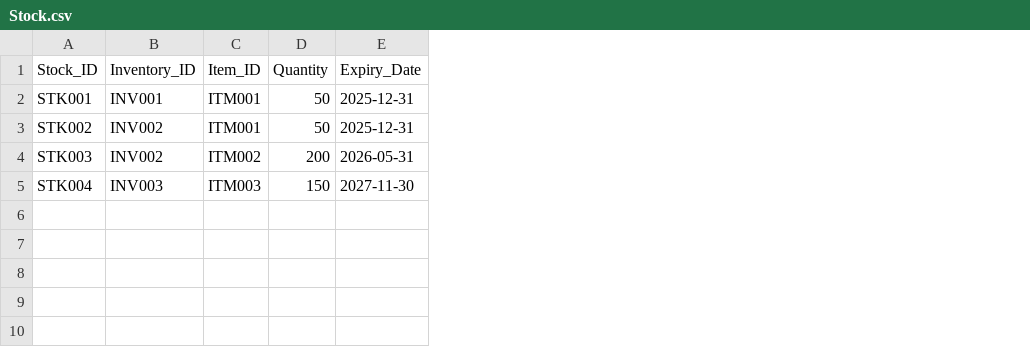
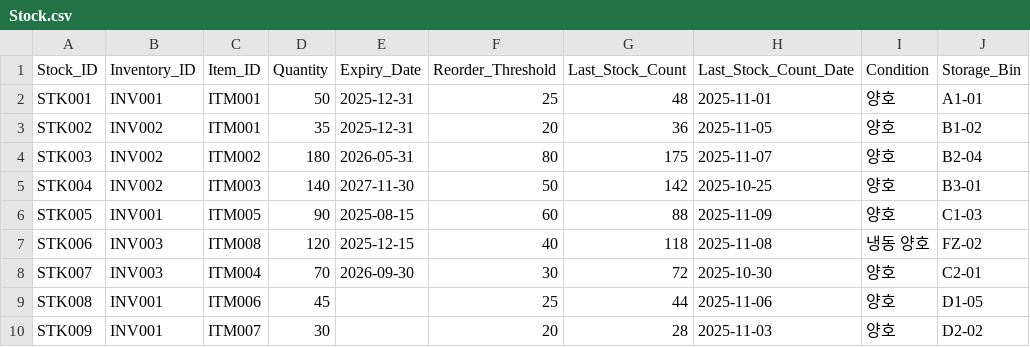
Before and after one commit to durume/GM, a CSV file: foodbank/database/Stock.csv, drawn as a sheet; the diff names each change by its address in the sheet, - before the commit and + after, or states it on an @@ line.

Commit message:
Enhance Gwangmyeong Food Bank AppSheet project documentation and database structure
- Updated README.en.md and README.ko.md for clearer setup instructions and added guided learning path.
- Revised database schema for Clients, Distribution_Log, Donation_Log, Inventories, Items, Stock, and added new tables for Client_Programs, Distribution_Events, Distribution_Items, Donation_Items, Donations, Donors, Programs, Volunteer_Shifts, and Volunteers.
- Improved data structure by adding new fields for better tracking and management of food bank operations.
- Deprecated old CSV files and replaced them with new structured files to streamline data handling.

```diff
--- a/foodbank/database/Stock.csv
+++ b/foodbank/database/Stock.csv
+column F (Reorder_Threshold), rows 2-5: 25 | 20 | 80 | 50
+column G (Last_Stock_Count), rows 2-5: 48 | 36 | 175 | 142
+column H (Last_Stock_Count_Date), rows 2-5: 2025-11-01 | 2025-11-05 | 2025-11-07 | 2025-10-25
+column I (Condition), rows 2-5: all 양호
+column J (Storage_Bin), rows 2-5: A1-01 | B1-02 | B2-04 | B3-01
-D3 (Quantity): 50
+D3 (Quantity): 35
-D4 (Quantity): 200
+D4 (Quantity): 180
-B5 (Inventory_ID): INV003
+B5 (Inventory_ID): INV002
-D5 (Quantity): 150
+D5 (Quantity): 140
+row 6: STK005 | INV001 | ITM005 | 90 | 2025-08-15 | 60 | 88 | 2025-11-09 | 양호 | C1-03
+row 7: STK006 | INV003 | ITM008 | 120 | 2025-12-15 | 40 | 118 | 2025-11-08 | 냉동 양호 | FZ-02
+row 8: STK007 | INV003 | ITM004 | 70 | 2026-09-30 | 30 | 72 | 2025-10-30 | 양호 | C2-01
+row 9: STK008 | INV001 | ITM006 | 45 |  | 25 | 44 | 2025-11-06 | 양호 | D1-05
+row 10: STK009 | INV001 | ITM007 | 30 |  | 20 | 28 | 2025-11-03 | 양호 | D2-02
```
Also changed, not shown: foodbank/database/Clients.csv, foodbank/database/Inventories.csv, 17 other files.
